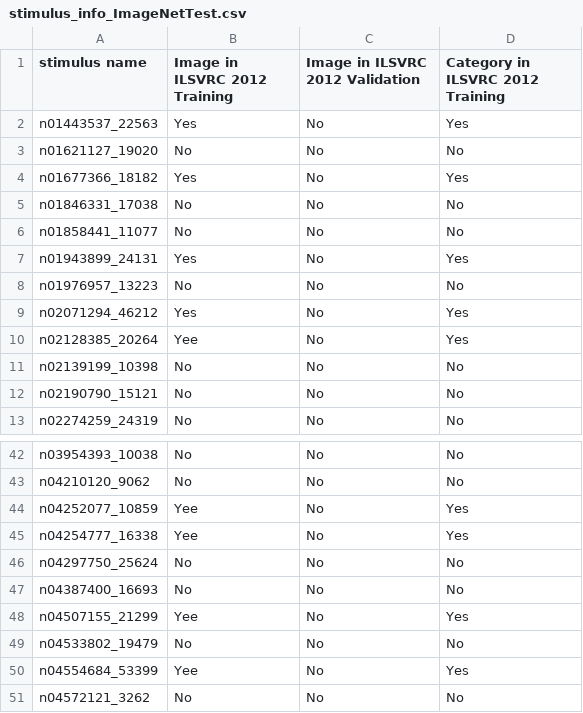
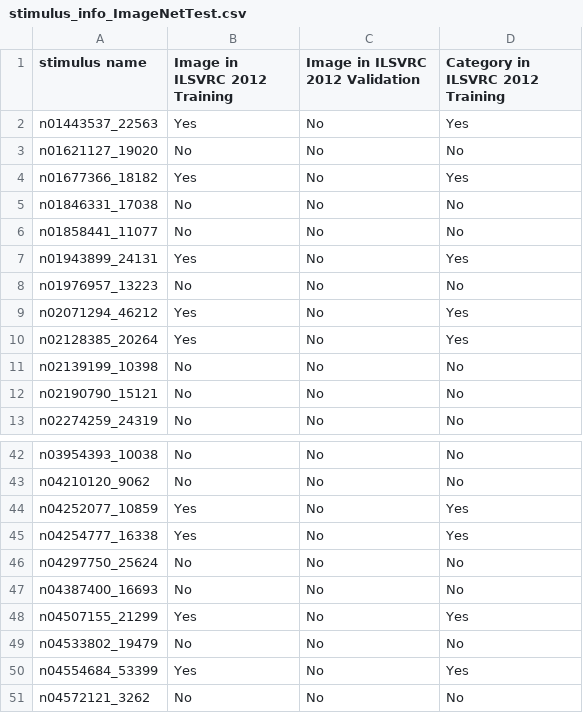
Before and after one commit to KamitaniLab/GenericObjectDecoding, a CSV file: data/stimulus_info_ImageNetTest.csv, drawn as a sheet; only a part is shown, gaps mark what is left out; the diff covers the shown part only.

```diff
--- a/data/stimulus_info_ImageNetTest.csv
+++ b/data/stimulus_info_ImageNetTest.csv
@@ -9,3 +9,3 @@ n01976957_13223,No,No,No
 n02071294_46212,Yes,No,Yes
-n02128385_20264,Yee,No,Yes
+n02128385_20264,Yes,No,Yes
 n02139199_10398,No,No,No
@@ -43,9 +43,9 @@ n03954393_10038,No,No,No
 n04210120_9062,No,No,No
-n04252077_10859,Yee,No,Yes
-n04254777_16338,Yee,No,Yes
+n04252077_10859,Yes,No,Yes
+n04254777_16338,Yes,No,Yes
 n04297750_25624,No,No,No
 n04387400_16693,No,No,No
-n04507155_21299,Yee,No,Yes
+n04507155_21299,Yes,No,Yes
 n04533802_19479,No,No,No
-n04554684_53399,Yee,No,Yes
+n04554684_53399,Yes,No,Yes
 n04572121_3262,No,No,No
```
Also changed, not shown: 11 edited cells elsewhere in this file.
